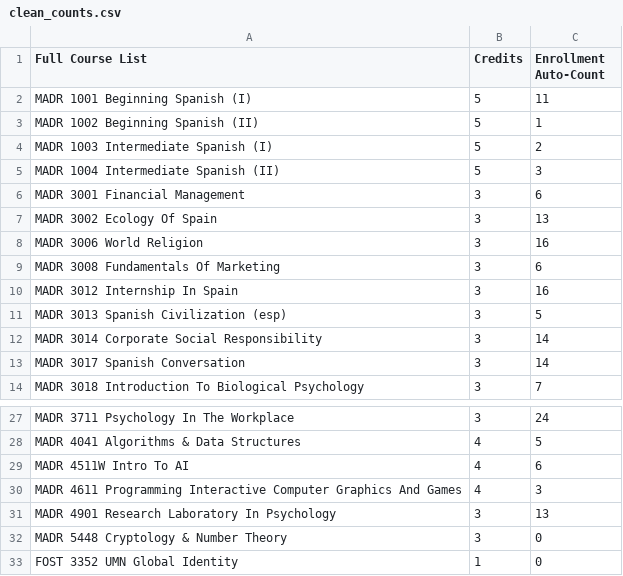
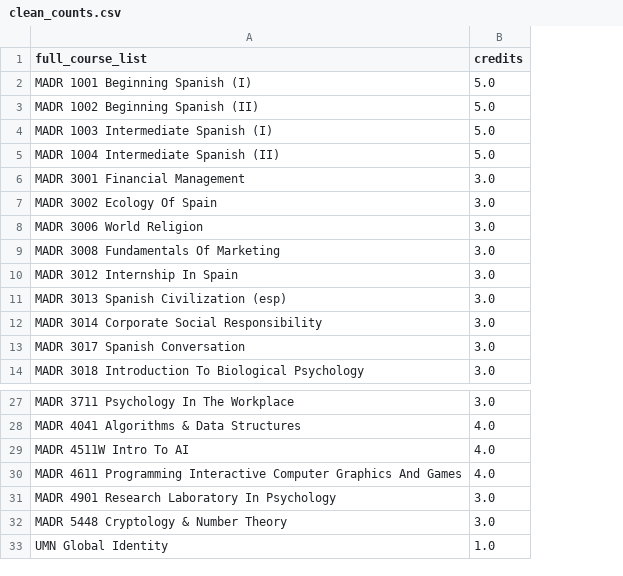
Before and after one commit to marca7162/fom-course-scheduler, a CSV file: clean_counts.csv, drawn as a sheet; only a part is shown, gaps mark what is left out; removed rows and columns are numbered as before the commit, all else as after; the diff names each change by its address in the sheet, - before the commit and + after, or states it on an @@ line.

```diff
--- a/clean_counts.csv
+++ b/clean_counts.csv
-column B (Credits), rows 2-14: 5 | 5 | 5 | 5 | 3 | 3 | 3 | 3 | 3 | 3 | 3 | 3 | 3; rows 27-33: 3 | 4 | 4 | 4 | 3 | 3 | 1
-column C (Enrollment Auto-Count), rows 2-14: 11 | 1 | 2 | 3 | 6 | 13 | 16 | 6 | 16 | 5 | 14 | 14 | 7; rows 27-33: 24 | 5 | 6 | 3 | 13 | 0 | 0
+column B (credits), rows 2-14: 5.0 | 5.0 | 5.0 | 5.0 | 3.0 | 3.0 | 3.0 | 3.0 | 3.0 | 3.0 | 3.0 | 3.0 | 3.0; rows 27-33: 3.0 | 4.0 | 4.0 | 4.0 | 3.0 | 3.0 | 1.0
-A1: Full Course List
+A1: full_course_list
-A33 (full_course_list): FOST 3352 UMN Global Identity
+A33 (full_course_list): UMN Global Identity
```
Also changed, not shown: clean_availability.csv, clean_enrollment.csv, 6 other files.
